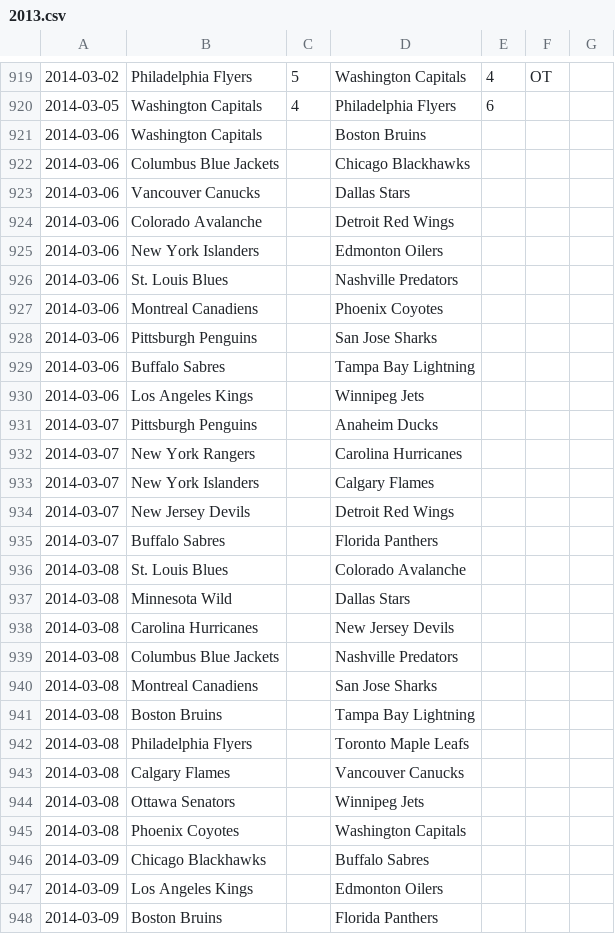
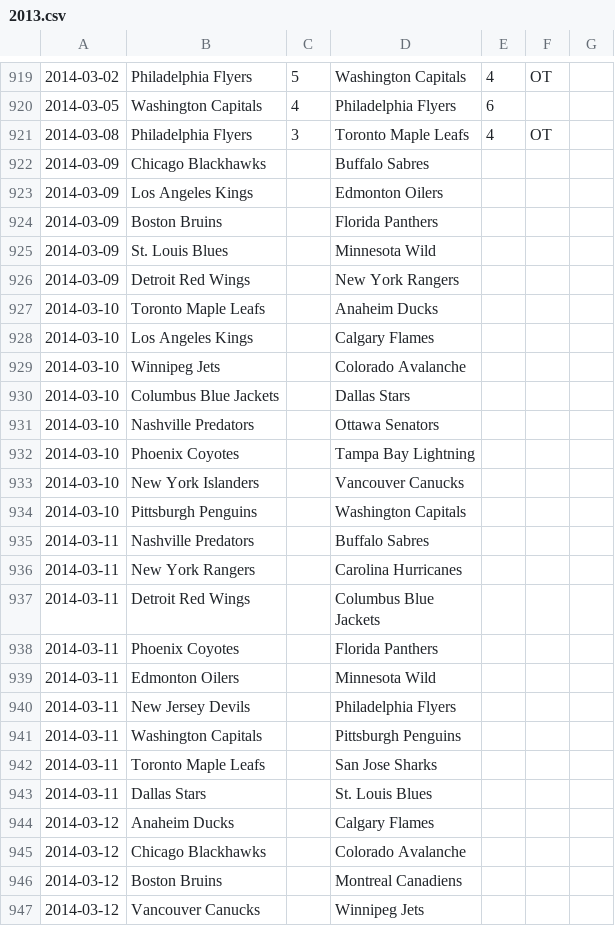
Before and after one commit to cabusto/nhlchampionshipbelt, a CSV file: app/static/data/2013.csv, drawn as a sheet; only a part is shown, gaps mark what is left out; the shorter side is filled out with more unchanged rows.

Commit message:
updated scores

```diff
--- a/app/static/data/2013.csv
+++ b/app/static/data/2013.csv
@@ -920,27 +920,3 @@
 2014-03-05,Washington Capitals,4,Philadelphia Flyers,6,,,
-2014-03-06,Washington Capitals,,Boston Bruins,,,,
-2014-03-06,Columbus Blue Jackets,,Chicago Blackhawks,,,,
-2014-03-06,Vancouver Canucks,,Dallas Stars,,,,
-2014-03-06,Colorado Avalanche,,Detroit Red Wings,,,,
-2014-03-06,New York Islanders,,Edmonton Oilers,,,,
-2014-03-06,St. Louis Blues,,Nashville Predators,,,,
-2014-03-06,Montreal Canadiens,,Phoenix Coyotes,,,,
-2014-03-06,Pittsburgh Penguins,,San Jose Sharks,,,,
-2014-03-06,Buffalo Sabres,,Tampa Bay Lightning,,,,
-2014-03-06,Los Angeles Kings,,Winnipeg Jets,,,,
-2014-03-07,Pittsburgh Penguins,,Anaheim Ducks,,,,
-2014-03-07,New York Rangers,,Carolina Hurricanes,,,,
-2014-03-07,New York Islanders,,Calgary Flames,,,,
-2014-03-07,New Jersey Devils,,Detroit Red Wings,,,,
-2014-03-07,Buffalo Sabres,,Florida Panthers,,,,
-2014-03-08,St. Louis Blues,,Colorado Avalanche,,,,
-2014-03-08,Minnesota Wild,,Dallas Stars,,,,
-2014-03-08,Carolina Hurricanes,,New Jersey Devils,,,,
-2014-03-08,Columbus Blue Jackets,,Nashville Predators,,,,
-2014-03-08,Montreal Canadiens,,San Jose Sharks,,,,
-2014-03-08,Boston Bruins,,Tampa Bay Lightning,,,,
-2014-03-08,Philadelphia Flyers,,Toronto Maple Leafs,,,,
-2014-03-08,Calgary Flames,,Vancouver Canucks,,,,
-2014-03-08,Ottawa Senators,,Winnipeg Jets,,,,
-2014-03-08,Phoenix Coyotes,,Washington Capitals,,,,
+2014-03-08,Philadelphia Flyers,3,Toronto Maple Leafs,4,OT,,
 2014-03-09,Chicago Blackhawks,,Buffalo Sabres,,,,
```
